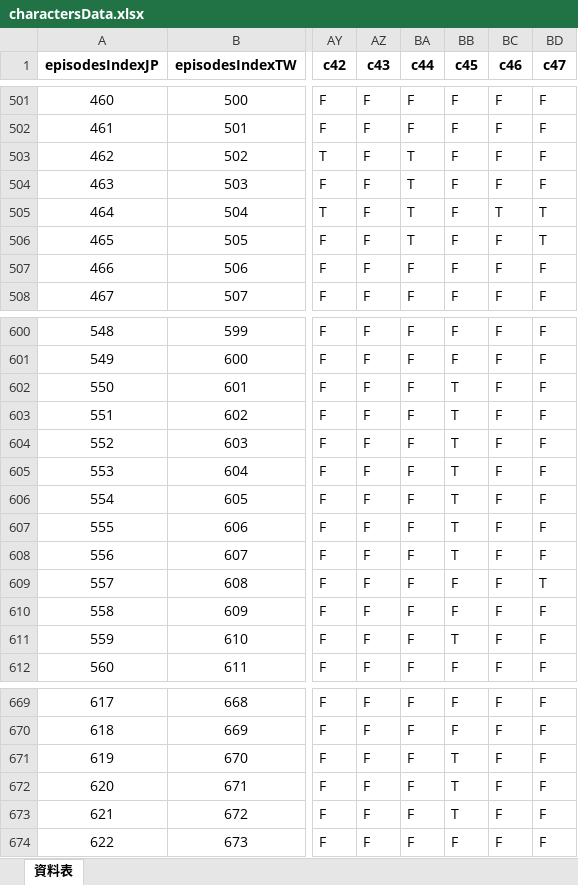
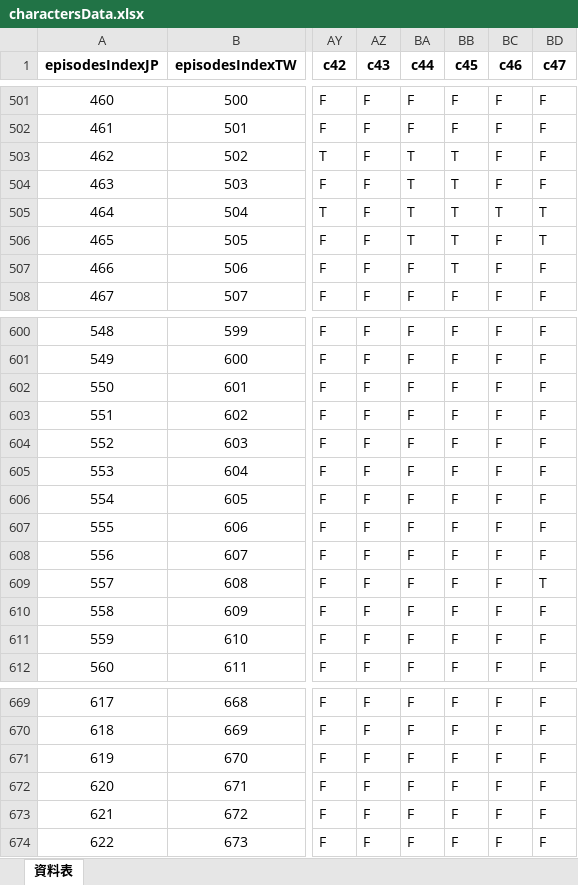
Before and after one commit to tim6992481/conan-episode-queryer, an Excel workbook: charactersData.xlsx, sheet 資料表, drawn as a sheet; only a part is shown, gaps mark what is left out; values as stored, in another font and other column widths than the file's, no borders; the diff covers the shown part only; the diff names each change by its address in the sheet, - before the commit and + after, or states it on an @@ line.

```diff
--- a/charactersData.xlsx (sheet 資料表)
+++ b/charactersData.xlsx (sheet 資料表)
-BB503:BB507 (c45): F
+BB503:BB507 (c45): T
-BB602:BB608 (c45): T
+BB602:BB608 (c45): F
-BB611 (c45): T
+BB611 (c45): F
-BB671:BB673 (c45): T
+BB671:BB673 (c45): F
```
Also changed, not shown: 42 edited cells elsewhere in this sheet, 1 other file.
